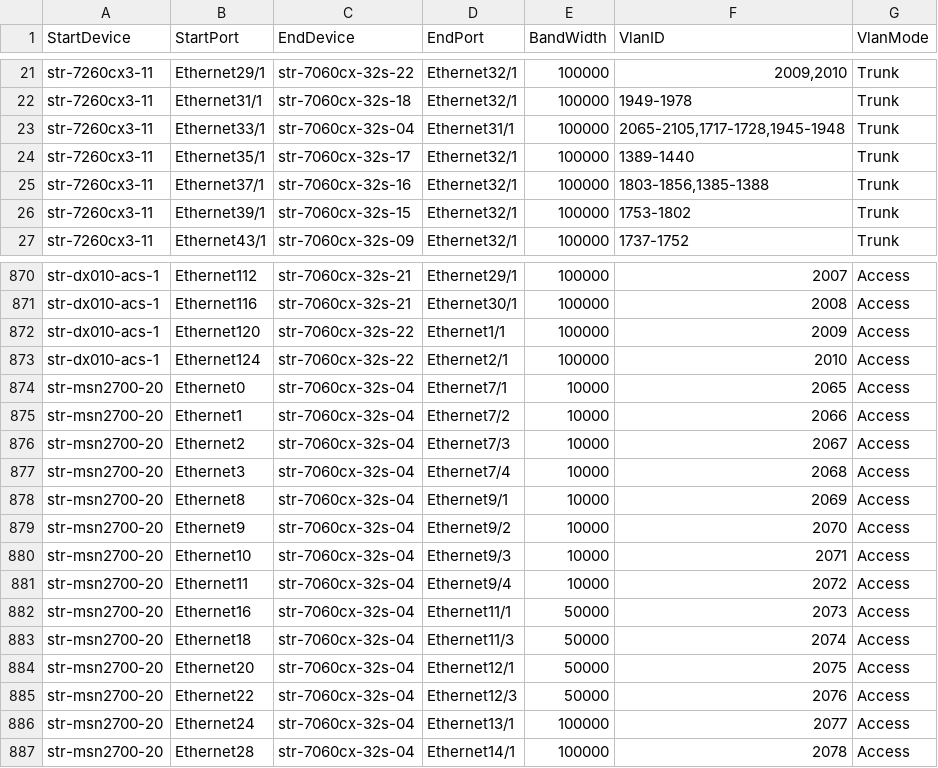
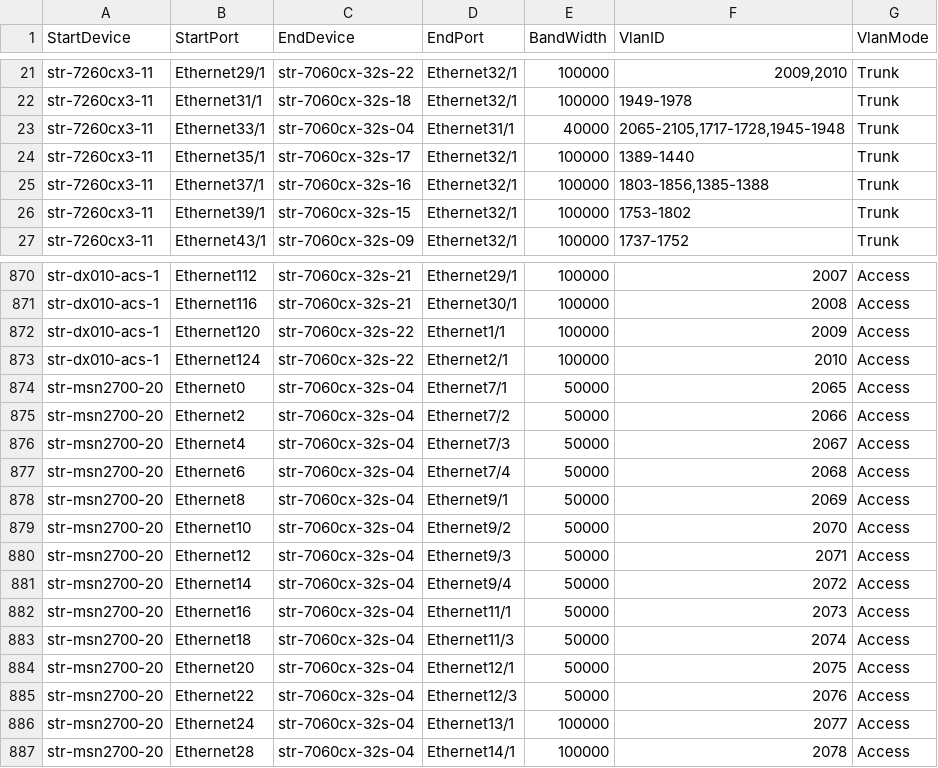
Before and after one commit to lolyu/sonic-mgmt, a CSV file: ansible/files/sonic_str_links.csv, drawn as a sheet; only a part is shown, gaps mark what is left out.

```diff
--- a/ansible/files/sonic_str_links.csv
+++ b/ansible/files/sonic_str_links.csv
@@ -22,3 +22,3 @@ str-7260cx3-11,Ethernet29/1,str-7060cx-32s-22,Ethernet32/1,100000,"2009,2010",Tr
 str-7260cx3-11,Ethernet31/1,str-7060cx-32s-18,Ethernet32/1,100000,1949-1978,Trunk
-str-7260cx3-11,Ethernet33/1,str-7060cx-32s-04,Ethernet31/1,100000,"2065-2105,1717-1728,1945-1948",Trunk
+str-7260cx3-11,Ethernet33/1,str-7060cx-32s-04,Ethernet31/1,40000,"2065-2105,1717-1728,1945-1948",Trunk
 str-7260cx3-11,Ethernet35/1,str-7060cx-32s-17,Ethernet32/1,100000,1389-1440,Trunk
@@ -873,10 +873,10 @@ str-dx010-acs-1,Ethernet120,str-7060cx-32s-22,Ethernet1/1,100000,2009,Access
 str-dx010-acs-1,Ethernet124,str-7060cx-32s-22,Ethernet2/1,100000,2010,Access
-str-msn2700-20,Ethernet0,str-7060cx-32s-04,Ethernet7/1,10000,2065,Access
-str-msn2700-20,Ethernet1,str-7060cx-32s-04,Ethernet7/2,10000,2066,Access
-str-msn2700-20,Ethernet2,str-7060cx-32s-04,Ethernet7/3,10000,2067,Access
-str-msn2700-20,Ethernet3,str-7060cx-32s-04,Ethernet7/4,10000,2068,Access
-str-msn2700-20,Ethernet8,str-7060cx-32s-04,Ethernet9/1,10000,2069,Access
-str-msn2700-20,Ethernet9,str-7060cx-32s-04,Ethernet9/2,10000,2070,Access
-str-msn2700-20,Ethernet10,str-7060cx-32s-04,Ethernet9/3,10000,2071,Access
-str-msn2700-20,Ethernet11,str-7060cx-32s-04,Ethernet9/4,10000,2072,Access
+str-msn2700-20,Ethernet0,str-7060cx-32s-04,Ethernet7/1,50000,2065,Access
+str-msn2700-20,Ethernet2,str-7060cx-32s-04,Ethernet7/2,50000,2066,Access
+str-msn2700-20,Ethernet4,str-7060cx-32s-04,Ethernet7/3,50000,2067,Access
+str-msn2700-20,Ethernet6,str-7060cx-32s-04,Ethernet7/4,50000,2068,Access
+str-msn2700-20,Ethernet8,str-7060cx-32s-04,Ethernet9/1,50000,2069,Access
+str-msn2700-20,Ethernet10,str-7060cx-32s-04,Ethernet9/2,50000,2070,Access
+str-msn2700-20,Ethernet12,str-7060cx-32s-04,Ethernet9/3,50000,2071,Access
+str-msn2700-20,Ethernet14,str-7060cx-32s-04,Ethernet9/4,50000,2072,Access
 str-msn2700-20,Ethernet16,str-7060cx-32s-04,Ethernet11/1,50000,2073,Access
```
Also changed, not shown: ansible/files/sonic_str_devices.csv, 2 other files.
